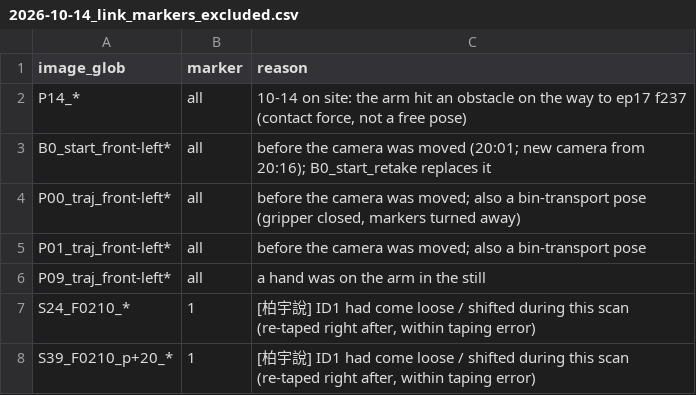
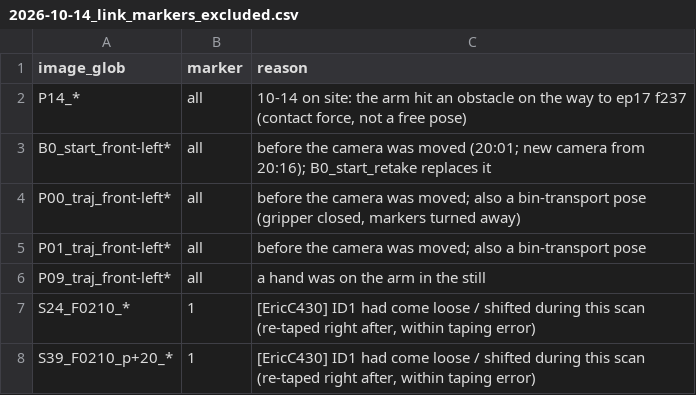
Before and after one commit to EricC430/teleoperation_pick_place, a CSV file: calibration/2026-10-14_link_markers_excluded.csv, drawn as a sheet.

```diff
--- a/calibration/2026-10-14_link_markers_excluded.csv
+++ b/calibration/2026-10-14_link_markers_excluded.csv
@@ -6,3 +6,3 @@ P01_traj_front-left*,all,"before the camera was moved; also a bin-transport pose
 P09_traj_front-left*,all,"a hand was on the arm in the still"
-S24_F0210_*,1,"[柏宇說] ID1 had come loose / shifted during this scan (re-taped right after, within taping error)"
-S39_F0210_p+20_*,1,"[柏宇說] ID1 had come loose / shifted during this scan (re-taped right after, within taping error)"
+S24_F0210_*,1,"[EricC430] ID1 had come loose / shifted during this scan (re-taped right after, within taping error)"
+S39_F0210_p+20_*,1,"[EricC430] ID1 had come loose / shifted during this scan (re-taped right after, within taping error)"
```
Also changed, not shown: calibration/2026-10-10_level_check.csv, calibration/2026-10-10_link_tilt.csv, 5 other files.
